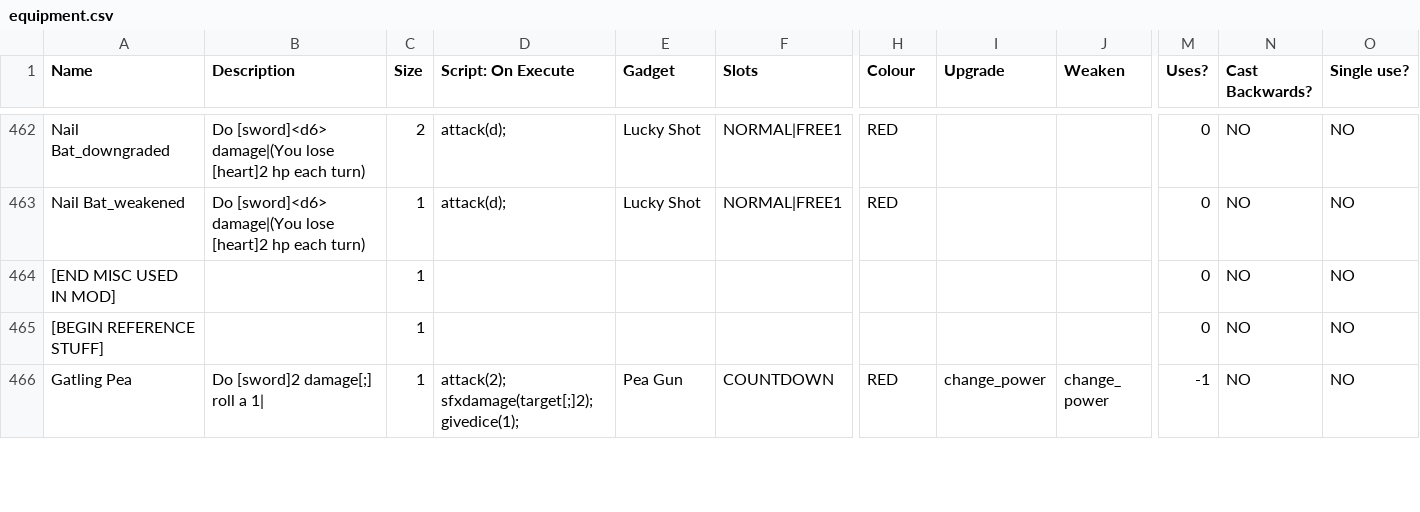
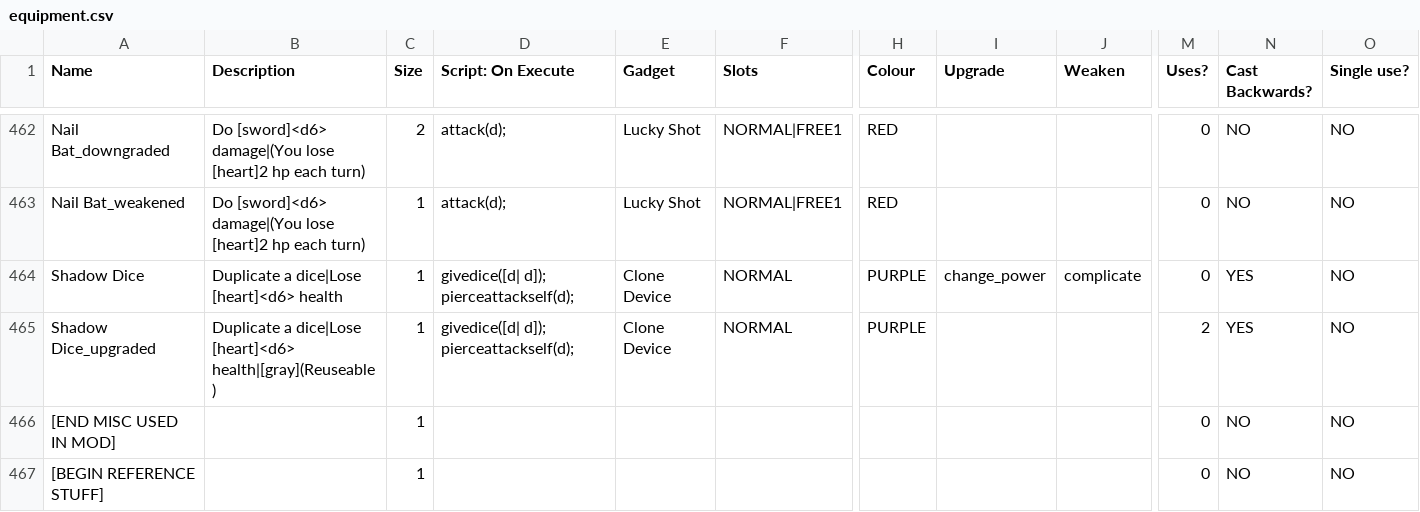
Before and after one commit to ncrecc/christmasspecial, a CSV file: data/text/equipment.csv, drawn as a sheet; only a part is shown, gaps mark what is left out; the shorter side is filled out with more unchanged rows; rows hold the shown columns only; the diff names each change by its address in the sheet, - before the commit and + after, or states it on an @@ line.

Commit message:
Added Shadow Dice to vanilla list
It's used in the Witch Episode

```diff
--- a/data/text/equipment.csv
+++ b/data/text/equipment.csv
+row 464: Shadow Dice | Duplicate a dice|Lose [heart]<d6> health | 1 | givedice([d| d]); pierceattackself(d); | Clone Device | NORMAL | PURPLE | change_power | complicate | 0 | YES | NO
+row 465: Shadow Dice_upgraded | Duplicate a dice|Lose [heart]<d6> health|[gray](Reuseable) | 1 | givedice([d| d]); pierceattackself(d); | Clone Device | NORMAL | PURPLE |  |  | 2 | YES | NO
```
